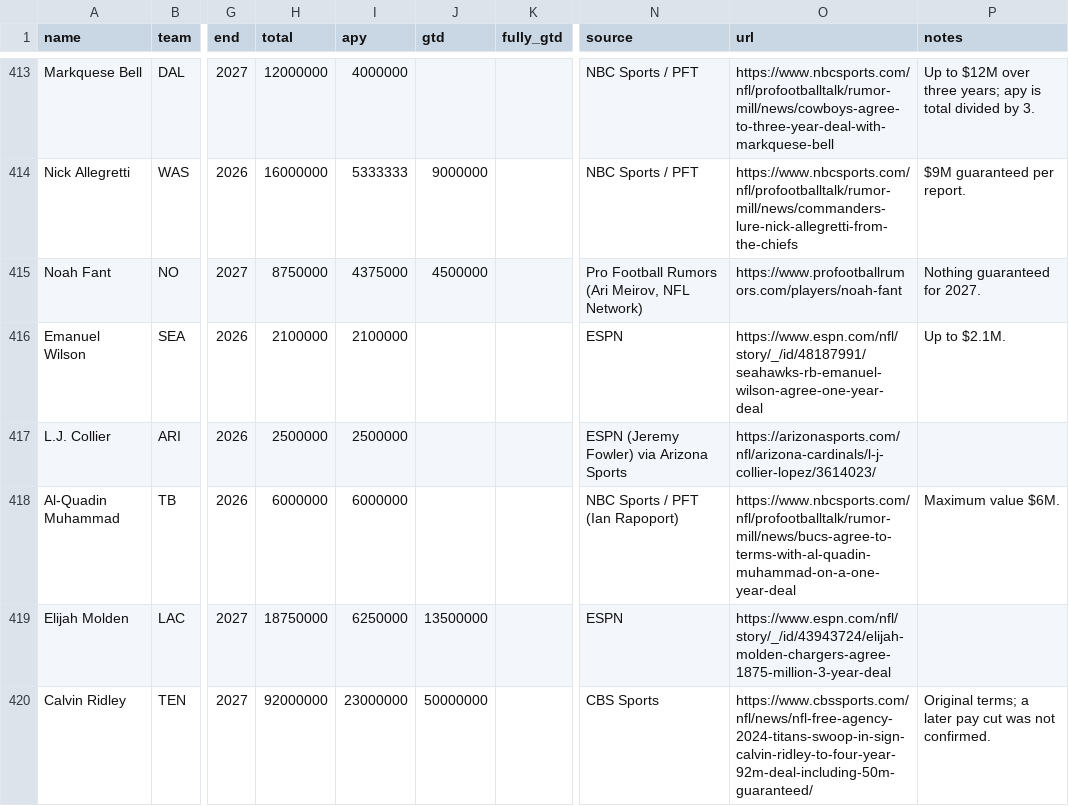
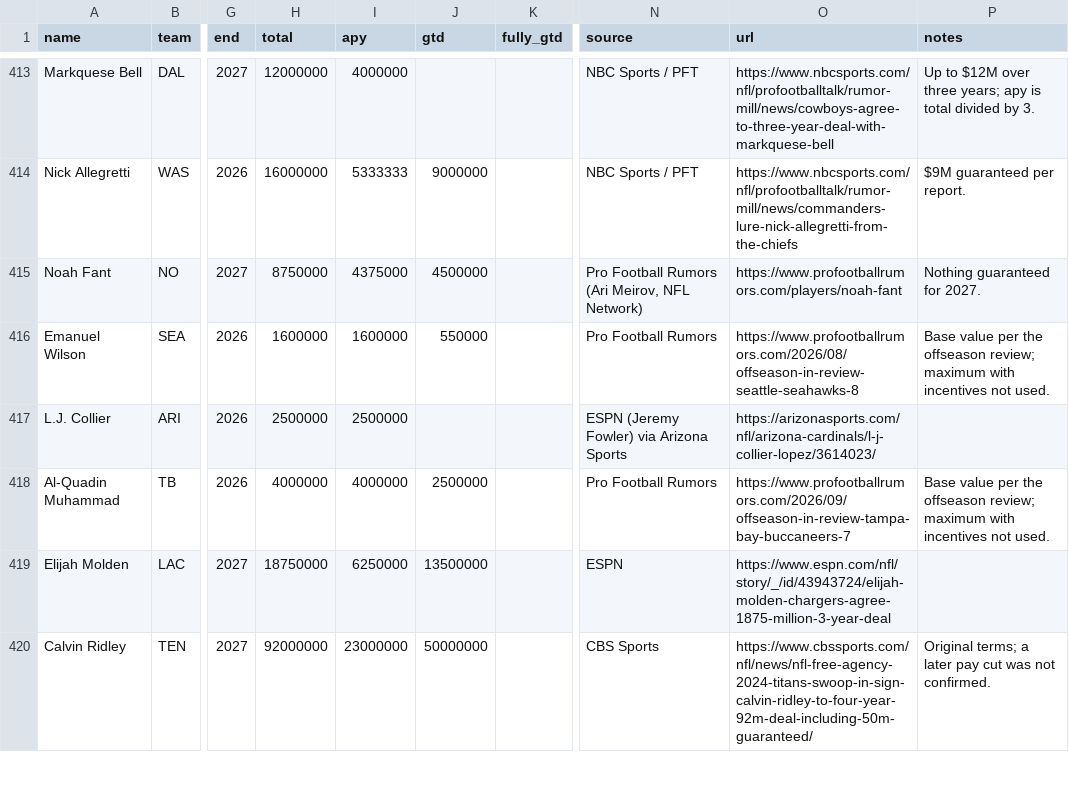
Before and after one commit to raymondfang14-hue/fan-cap-tracker-, a CSV file: data/ledger.csv, drawn as a sheet; only a part is shown, gaps mark what is left out; the diff covers the shown part only; the diff names each change by its address in the sheet, - before the commit and + after, or states it on an @@ line.

```diff
--- a/data/ledger.csv
+++ b/data/ledger.csv
-H416 (total): 2100000
+H416 (total): 1600000
-I416 (apy): 2100000
+I416 (apy): 1600000
-J416 (gtd): (empty)
+J416 (gtd): 550000
-N416 (source): ESPN
+N416 (source): Pro Football Rumors
-O416 (url): https://www.espn.com/nfl/story/_/id/48187991/seahawks-rb-emanuel-wilson-agree-one-year-deal
+O416 (url): https://www.profootballrumors.com/2026/08/offseason-in-review-seattle-seahawks-8
-P416 (notes): Up to $2.1M.
+P416 (notes): Base value per the offseason review; maximum with incentives not used.
-H418 (total): 6000000
+H418 (total): 4000000
-I418 (apy): 6000000
+I418 (apy): 4000000
-J418 (gtd): (empty)
+J418 (gtd): 2500000
-N418 (source): NBC Sports / PFT (Ian Rapoport)
+N418 (source): Pro Football Rumors
-O418 (url): https://www.nbcsports.com/nfl/profootballtalk/rumor-mill/news/bucs-agree-to-terms-with-al-quadin-muhammad-on-a-one-year-deal
+O418 (url): https://www.profootballrumors.com/2026/09/offseason-in-review-tampa-bay-buccaneers-7
-P418 (notes): Maximum value $6M.
+P418 (notes): Base value per the offseason review; maximum with incentives not used.
```
Also changed, not shown: 108 edited cells elsewhere in this file, 46 other files.
